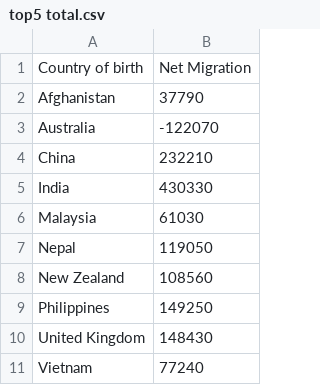
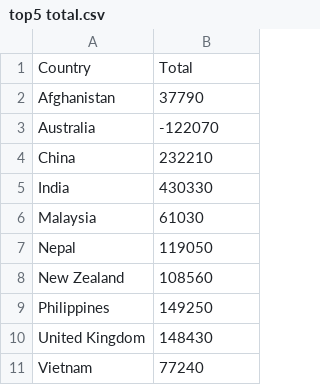
Before and after one commit to RunqiXu/Visualisation2-, a CSV file: top5 total.csv, drawn as a sheet.

Commit message:
Update top5 total.csv

```diff
--- a/top5 total.csv
+++ b/top5 total.csv
@@ -1,2 +1,2 @@
-Country of birth, Net Migration
+Country, Total
 Afghanistan," 37790 "
```
